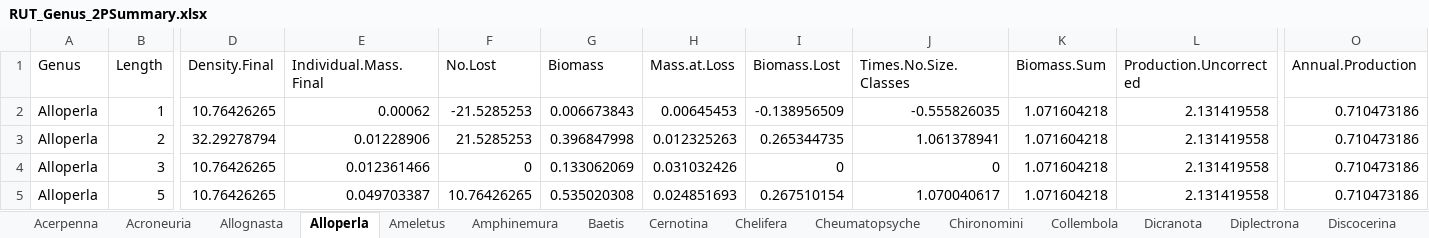
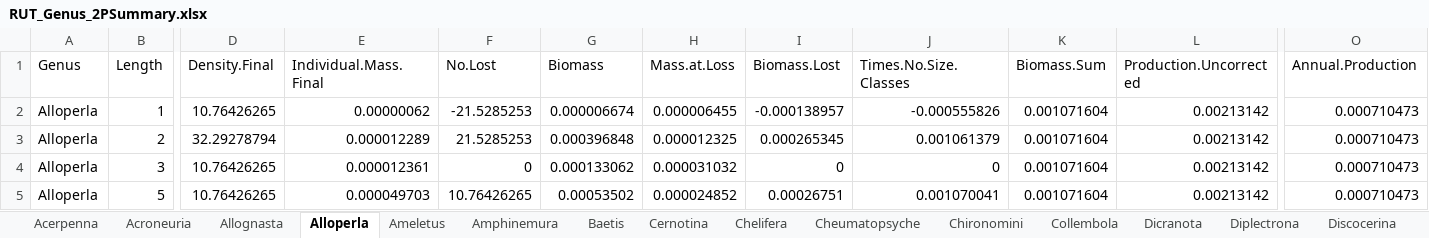
Before and after one commit to kelleysinning/saltyC_VirginiaTech, an Excel workbook: SUMMARY SHEETS/RUT_Genus_2PSummary.xlsx, sheet Alloperla, drawn as a sheet; only a part is shown, gaps mark what is left out; values as stored, in another font and other column widths than the file's, no borders; the diff names each change by its address in the sheet, - before the commit and + after, or states it on an @@ line.

```diff
--- a/SUMMARY SHEETS/RUT_Genus_2PSummary.xlsx (sheet Alloperla)
+++ b/SUMMARY SHEETS/RUT_Genus_2PSummary.xlsx (sheet Alloperla)
-E2 (Individual.Mass.Final): 0.00062
+E2 (Individual.Mass.Final): 0.00000062
-G2 (Biomass): 0.006673843
+G2 (Biomass): 0.000006674
-H2 (Mass.at.Loss): 0.00645453
+H2 (Mass.at.Loss): 0.000006455
-I2 (Biomass.Lost): -0.138956509
+I2 (Biomass.Lost): -0.000138957
-J2 (Times.No.Size.Classes): -0.555826035
+J2 (Times.No.Size.Classes): -0.000555826
-K2:K5 (Biomass.Sum): 1.071604218
+K2:K5 (Biomass.Sum): 0.001071604
-L2:L5 (Production.Uncorrected): 2.131419558
+L2:L5 (Production.Uncorrected): 0.00213142
-O2:O5 (Annual.Production): 0.710473186
+O2:O5 (Annual.Production): 0.000710473
-E3 (Individual.Mass.Final): 0.01228906
+E3 (Individual.Mass.Final): 0.000012289
-G3 (Biomass): 0.396847998
+G3 (Biomass): 0.000396848
-H3 (Mass.at.Loss): 0.012325263
+H3 (Mass.at.Loss): 0.000012325
-I3 (Biomass.Lost): 0.265344735
+I3 (Biomass.Lost): 0.000265345
-J3 (Times.No.Size.Classes): 1.061378941
+J3 (Times.No.Size.Classes): 0.001061379
-E4 (Individual.Mass.Final): 0.012361466
+E4 (Individual.Mass.Final): 0.000012361
-G4 (Biomass): 0.133062069
+G4 (Biomass): 0.000133062
-H4 (Mass.at.Loss): 0.031032426
+H4 (Mass.at.Loss): 0.000031032
-E5 (Individual.Mass.Final): 0.049703387
+E5 (Individual.Mass.Final): 0.000049703
-G5 (Biomass): 0.535020308
+G5 (Biomass): 0.00053502
-H5 (Mass.at.Loss): 0.024851693
+H5 (Mass.at.Loss): 0.000024852
-I5 (Biomass.Lost): 0.267510154
+I5 (Biomass.Lost): 0.00026751
-J5 (Times.No.Size.Classes): 1.070040617
+J5 (Times.No.Size.Classes): 0.001070041
```
Also changed, not shown: sheet Diplectrona, sheet Leuctra, sheet Rhyacophila, sheet Ameletus, sheet Orthocladine, sheet Acroneuria, 45 more sheets, SUMMARY SHEETS/FRY_Genus_2PSummary.xlsx, SUMMARY SHEETS/HUR_Genus_2PSummary.xlsx, 13 other files.
